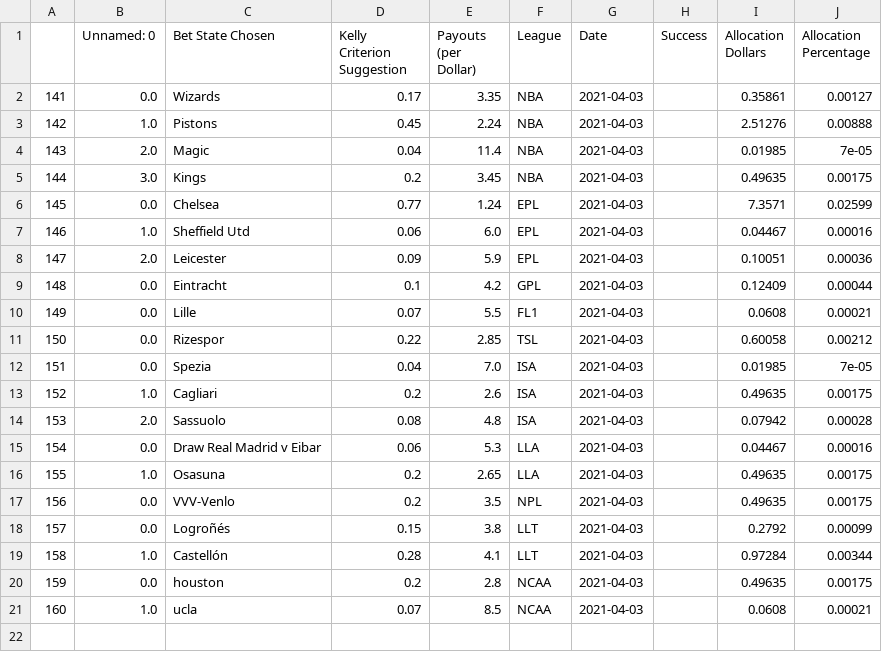
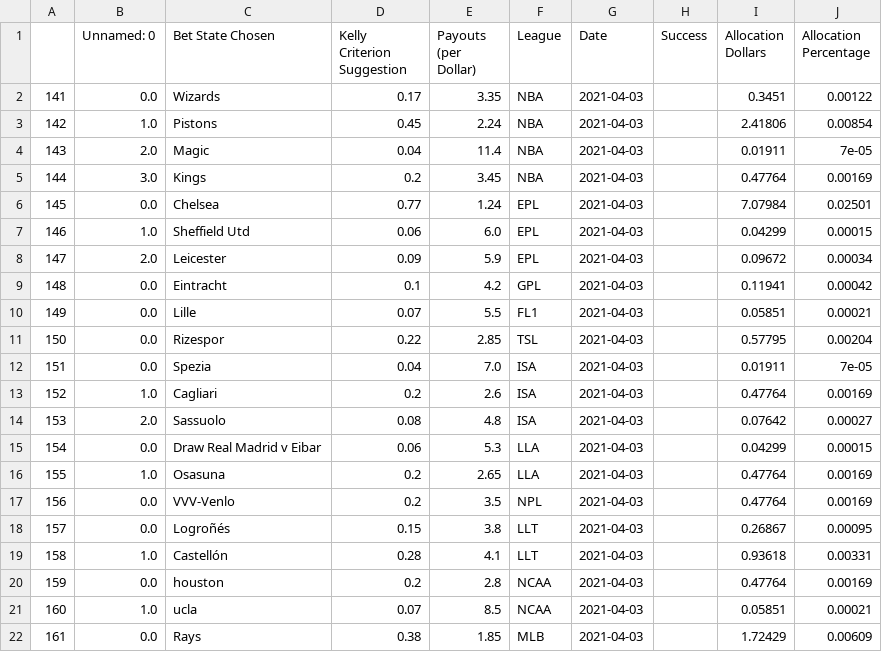
Before and after one commit to axz2000/sportsbook, a CSV file: masterScript/masterUpcomingNoClassification.csv, drawn as a sheet.

```diff
--- a/masterScript/masterUpcomingNoClassification.csv
+++ b/masterScript/masterUpcomingNoClassification.csv
@@ -1,21 +1,22 @@
 ,Unnamed: 0,Bet State Chosen,Kelly Criterion Suggestion,Payouts (per Dollar),League,Date,Success,Allocation Dollars,Allocation Percentage
-141,0.0,Wizards,0.17,3.35,NBA,2021-04-03,,0.35861,0.00127
-142,1.0,Pistons,0.45,2.24,NBA,2021-04-03,,2.51276,0.00888
-143,2.0,Magic,0.04,11.4,NBA,2021-04-03,,0.01985,7e-05
-144,3.0,Kings,0.2,3.45,NBA,2021-04-03,,0.49635,0.00175
-145,0.0,Chelsea,0.77,1.24,EPL,2021-04-03,,7.3571,0.02599
-146,1.0,Sheffield Utd,0.06,6.0,EPL,2021-04-03,,0.04467,0.00016
-147,2.0,Leicester,0.09,5.9,EPL,2021-04-03,,0.10051,0.00036
-148,0.0,Eintracht,0.1,4.2,GPL,2021-04-03,,0.12409,0.00044
-149,0.0,Lille,0.07,5.5,FL1,2021-04-03,,0.0608,0.00021
-150,0.0,Rizespor,0.22,2.85,TSL,2021-04-03,,0.60058,0.00212
-151,0.0,Spezia,0.04,7.0,ISA,2021-04-03,,0.01985,7e-05
-152,1.0,Cagliari,0.2,2.6,ISA,2021-04-03,,0.49635,0.00175
-153,2.0,Sassuolo,0.08,4.8,ISA,2021-04-03,,0.07942,0.00028
-154,0.0,Draw Real Madrid v Eibar,0.06,5.3,LLA,2021-04-03,,0.04467,0.00016
-155,1.0,Osasuna,0.2,2.65,LLA,2021-04-03,,0.49635,0.00175
-156,0.0,VVV-Venlo,0.2,3.5,NPL,2021-04-03,,0.49635,0.00175
-157,0.0,Logroñés,0.15,3.8,LLT,2021-04-03,,0.2792,0.00099
-158,1.0,Castellón,0.28,4.1,LLT,2021-04-03,,0.97284,0.00344
-159,0.0,houston,0.2,2.8,NCAA,2021-04-03,,0.49635,0.00175
-160,1.0,ucla,0.07,8.5,NCAA,2021-04-03,,0.0608,0.00021
+141,0.0,Wizards,0.17,3.35,NBA,2021-04-03,,0.3451,0.00122
+142,1.0,Pistons,0.45,2.24,NBA,2021-04-03,,2.41806,0.00854
+143,2.0,Magic,0.04,11.4,NBA,2021-04-03,,0.01911,7e-05
+144,3.0,Kings,0.2,3.45,NBA,2021-04-03,,0.47764,0.00169
+145,0.0,Chelsea,0.77,1.24,EPL,2021-04-03,,7.07984,0.02501
+146,1.0,Sheffield Utd,0.06,6.0,EPL,2021-04-03,,0.04299,0.00015
+147,2.0,Leicester,0.09,5.9,EPL,2021-04-03,,0.09672,0.00034
+148,0.0,Eintracht,0.1,4.2,GPL,2021-04-03,,0.11941,0.00042
+149,0.0,Lille,0.07,5.5,FL1,2021-04-03,,0.05851,0.00021
+150,0.0,Rizespor,0.22,2.85,TSL,2021-04-03,,0.57795,0.00204
+151,0.0,Spezia,0.04,7.0,ISA,2021-04-03,,0.01911,7e-05
+152,1.0,Cagliari,0.2,2.6,ISA,2021-04-03,,0.47764,0.00169
+153,2.0,Sassuolo,0.08,4.8,ISA,2021-04-03,,0.07642,0.00027
+154,0.0,Draw Real Madrid v Eibar,0.06,5.3,LLA,2021-04-03,,0.04299,0.00015
+155,1.0,Osasuna,0.2,2.65,LLA,2021-04-03,,0.47764,0.00169
+156,0.0,VVV-Venlo,0.2,3.5,NPL,2021-04-03,,0.47764,0.00169
+157,0.0,Logroñés,0.15,3.8,LLT,2021-04-03,,0.26867,0.00095
+158,1.0,Castellón,0.28,4.1,LLT,2021-04-03,,0.93618,0.00331
+159,0.0,houston,0.2,2.8,NCAA,2021-04-03,,0.47764,0.00169
+160,1.0,ucla,0.07,8.5,NCAA,2021-04-03,,0.05851,0.00021
+161,0.0,Rays,0.38,1.85,MLB,2021-04-03,,1.72429,0.00609
```
Also changed, not shown: masterScript/masterDaily.csv, masterScript/masterPush.csv, 4 other files.
